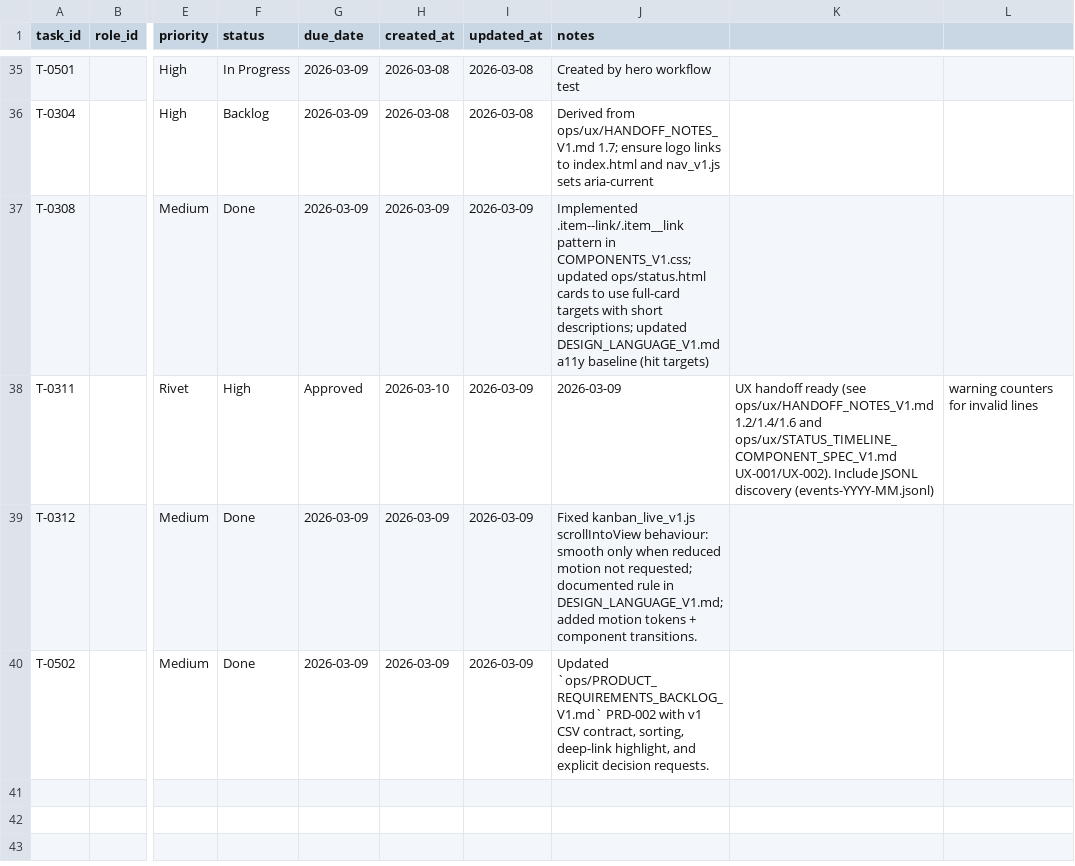
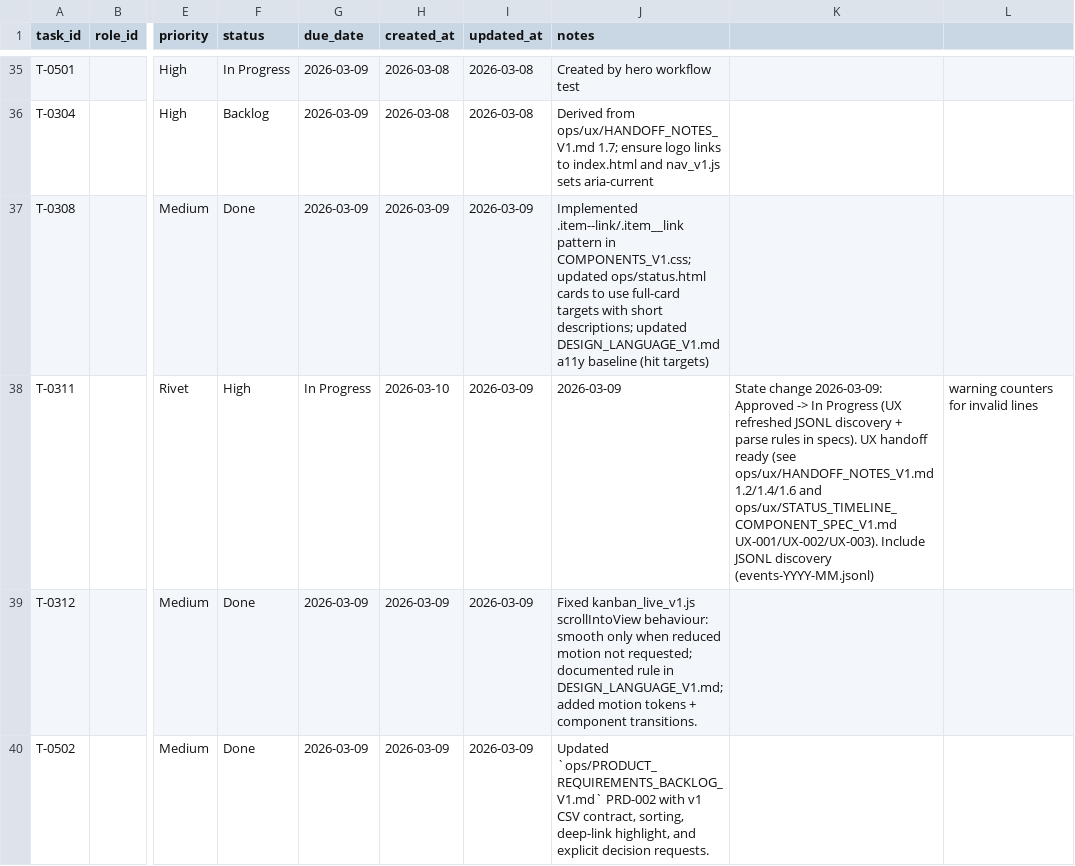
Before and after one commit to mattkdecide/crabbie-ops-dashboard, a CSV file: agent-tasks.csv, drawn as a sheet; only a part is shown, gaps mark what is left out; the diff covers the shown part only; the diff names each change by its address in the sheet, - before the commit and + after, or states it on an @@ line.

```diff
--- a/agent-tasks.csv
+++ b/agent-tasks.csv
-G38 (due_date): Approved
+G38 (due_date): In Progress
-K38: UX handoff ready (see ops/ux/HANDOFF_NOTES_V1.md 1.2/1.4/1.6 and ops/ux/STATUS_TIMELINE_COMPONENT_SPEC_V1.md UX-001/UX-002). Include JSONL…
+K38: State change 2026-03-09: Approved -> In Progress (UX refreshed JSONL discovery + parse rules in specs). UX handoff ready (see ops/ux/HANDOFF_NOTES_V1.md 1.2/1.4/1.6 and ops/ux/STATUS_TIMELINE_COMPONENT_SPEC_V1.md UX-001/UX-002/UX-003). Include JSONL…
```
Also changed, not shown: 1 added row elsewhere in this file, 7 other files.
